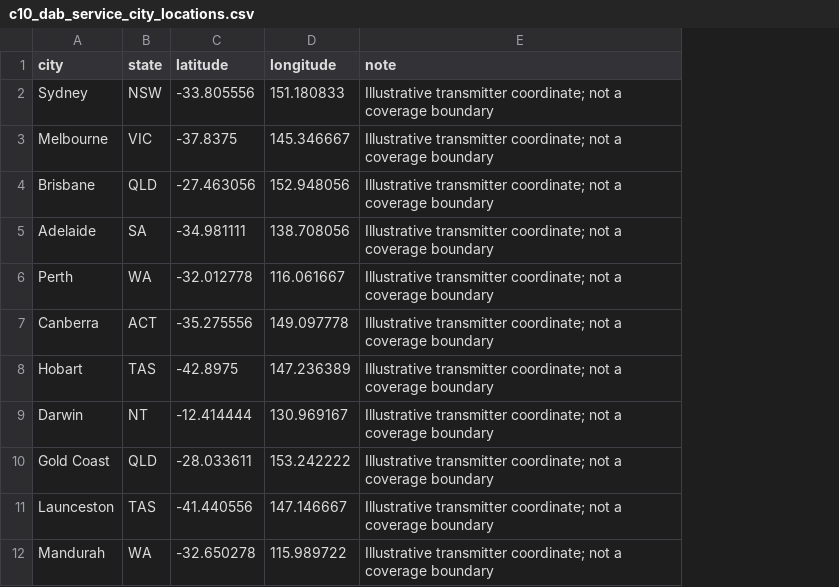
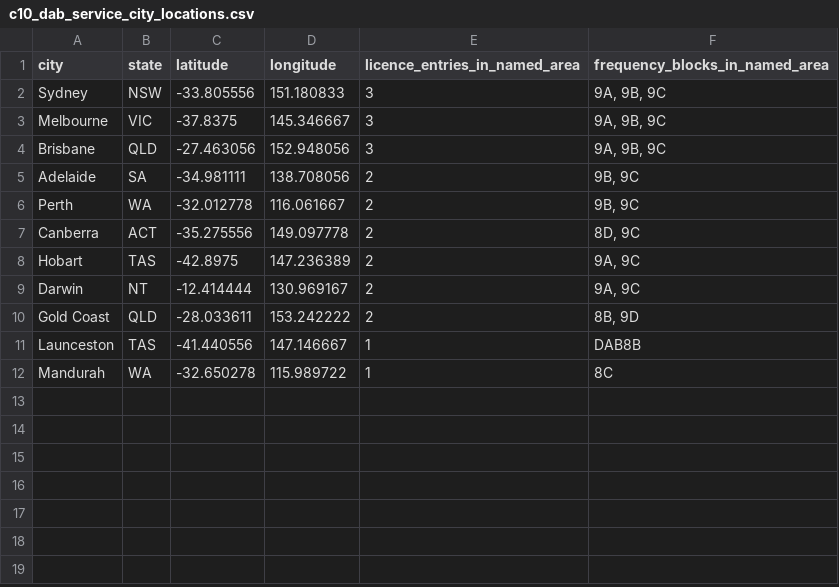
Before and after one commit to Zhoubin999/FIT3179_DV2, a CSV file: data/c10_dab_service_city_locations.csv, drawn as a sheet; removed rows and columns are numbered as before the commit, all else as after; the diff names each change by its address in the sheet, - before the commit and + after, or states it on an @@ line.

```diff
--- a/data/c10_dab_service_city_locations.csv
+++ b/data/c10_dab_service_city_locations.csv
-column E (note), rows 2-12: all Illustrative transmitter coordinate; not a coverage boundary
+column E (licence_entries_in_named_area), rows 2-12: 3 | 3 | 3 | 2 | 2 | 2 | 2 | 2 | 2 | 1 | 1
+column F (frequency_blocks_in_named_area), rows 2-12: 9A, 9B, 9C | 9A, 9B, 9C | 9A, 9B, 9C | 9B, 9C | 9B, 9C | 8D, 9C | 9A, 9C | 9A, 9C | 8B, 9D | DAB8B | 8C
```
Also changed, not shown: 18 other files.
